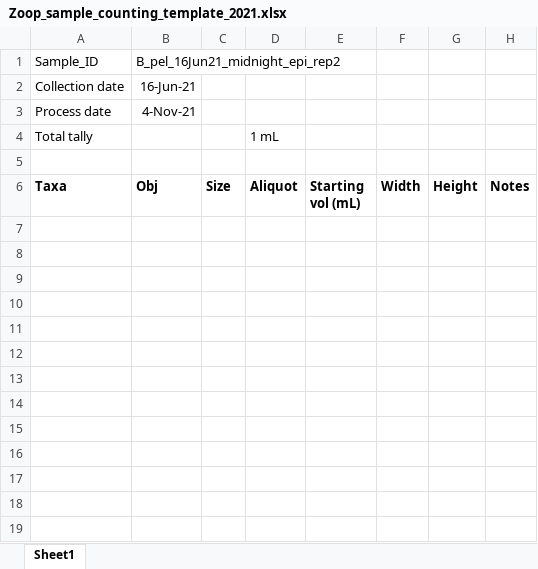
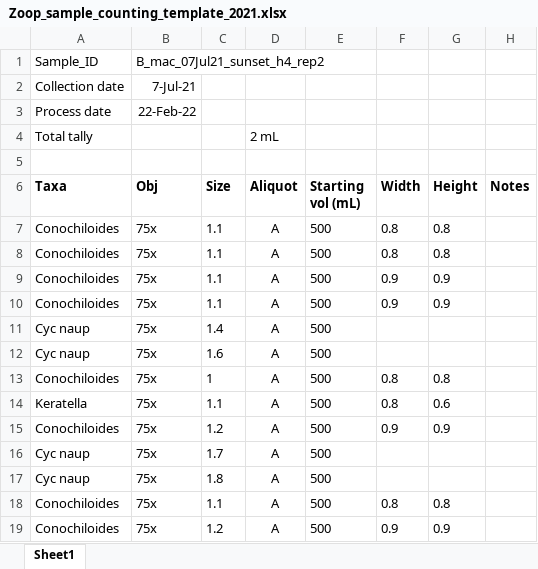
Before and after one commit to hlwander/zooplankton, an Excel workbook: Summer2021-DataAnalysis/RawData/Zoop_sample_counting_template_2021.xlsx, sheet Sheet1, drawn as a sheet; only a part is shown; values as stored, in another font and other column widths than the file's, no borders; the diff covers the shown part only; the diff names each change by its address in the sheet, - before the commit and + after, or states it on an @@ line.

Commit message:
Updating counting csv w/ some 2021 BVR MSN samples

```diff
--- a/Summer2021-DataAnalysis/RawData/Zoop_sample_counting_template_2021.xlsx (sheet Sheet1)
+++ b/Summer2021-DataAnalysis/RawData/Zoop_sample_counting_template_2021.xlsx (sheet Sheet1)
-B1 (Obj): B_pel_16Jun21_midnight_epi_rep2
+B1 (Obj): B_mac_07Jul21_sunset_h4_rep2
-B2 (Obj): 16-Jun-21
+B2 (Obj): 7-Jul-21
-B3 (Obj): 4-Nov-21
+B3 (Obj): 22-Feb-22
-D4 (Aliquot): 1 mL
+D4 (Aliquot): 2 mL
+row 7: Conochiloides | 75x | 1.1 | A | 500 | 0.8 | 0.8
+row 8: Conochiloides | 75x | 1.1 | A | 500 | 0.8 | 0.8
+row 9: Conochiloides | 75x | 1.1 | A | 500 | 0.9 | 0.9
+row 10: Conochiloides | 75x | 1.1 | A | 500 | 0.9 | 0.9
+row 11: Cyc naup | 75x | 1.4 | A | 500
+row 12: Cyc naup | 75x | 1.6 | A | 500
+row 13: Conochiloides | 75x | 1 | A | 500 | 0.8 | 0.8
+row 14: Keratella | 75x | 1.1 | A | 500 | 0.8 | 0.6
+row 15: Conochiloides | 75x | 1.2 | A | 500 | 0.9 | 0.9
+row 16: Cyc naup | 75x | 1.7 | A | 500
+row 17: Cyc naup | 75x | 1.8 | A | 500
+row 18: Conochiloides | 75x | 1.1 | A | 500 | 0.8 | 0.8
+row 19: Conochiloides | 75x | 1.2 | A | 500 | 0.9 | 0.9
```
Also changed, not shown: 458 added rows elsewhere in this sheet, 1 other file.
